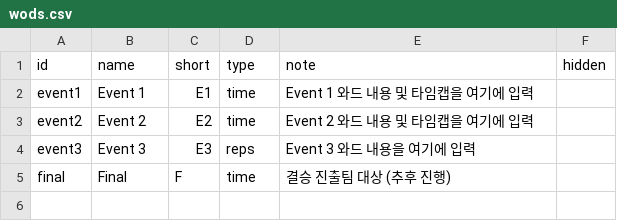
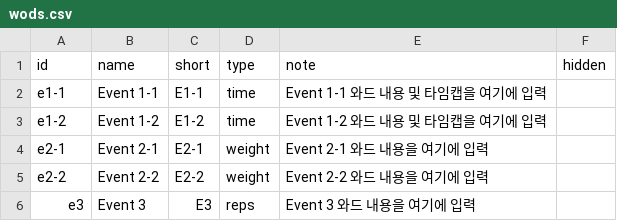
Before and after one commit to zzoro11/underskyno1dope_leaderboard, a CSV file: sheets/wods.csv, drawn as a sheet.

Commit message:
modi_event branch

```diff
--- a/sheets/wods.csv
+++ b/sheets/wods.csv
@@ -1,5 +1,6 @@
 id,name,short,type,note,hidden
-event1,Event 1,E1,time,Event 1 와드 내용 및 타임캡을 여기에 입력,
-event2,Event 2,E2,time,Event 2 와드 내용 및 타임캡을 여기에 입력,
-event3,Event 3,E3,reps,Event 3 와드 내용을 여기에 입력,
-final,Final,F,time,결승 진출팀 대상 (추후 진행),
+e1-1,Event 1-1,E1-1,time,Event 1-1 와드 내용 및 타임캡을 여기에 입력,
+e1-2,Event 1-2,E1-2,time,Event 1-2 와드 내용 및 타임캡을 여기에 입력,
+e2-1,Event 2-1,E2-1,weight,Event 2-1 와드 내용을 여기에 입력,
+e2-2,Event 2-2,E2-2,weight,Event 2-2 와드 내용을 여기에 입력,
+e3,Event 3,E3,reps,Event 3 와드 내용을 여기에 입력,
```
Also changed, not shown: sheets/scores.csv, 2 other files.
